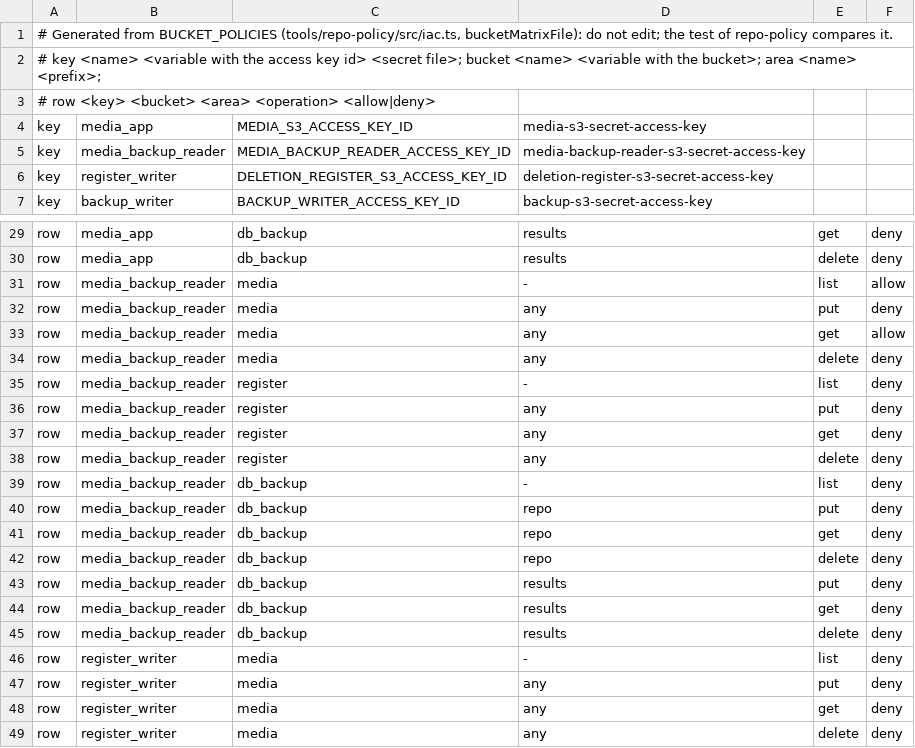
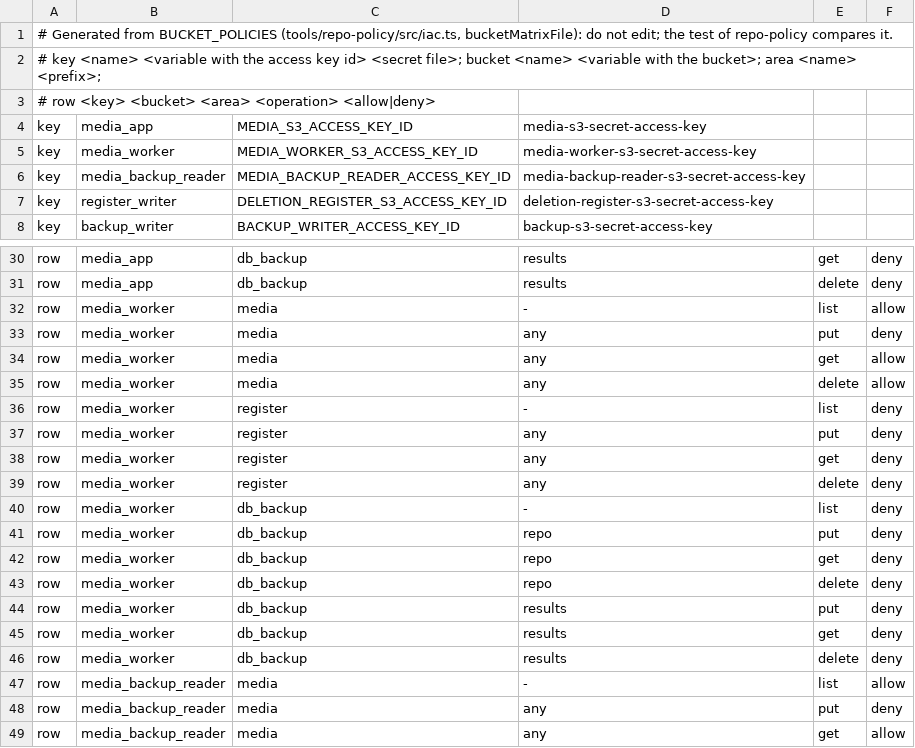
Before and after one commit to konradkluz/evia-manager, a TSV file: infra/deploy-agent/restore/bucket-matrix.tsv, drawn as a sheet; only a part is shown, gaps mark what is left out; the shorter side is filled out with more unchanged rows.

```diff
--- a/infra/deploy-agent/restore/bucket-matrix.tsv
+++ b/infra/deploy-agent/restore/bucket-matrix.tsv
@@ -4,2 +4,3 @@
 key	media_app	MEDIA_S3_ACCESS_KEY_ID	media-s3-secret-access-key
+key	media_worker	MEDIA_WORKER_S3_ACCESS_KEY_ID	media-worker-s3-secret-access-key
 key	media_backup_reader	MEDIA_BACKUP_READER_ACCESS_KEY_ID	media-backup-reader-s3-secret-access-key
@@ -30,2 +31,17 @@ row	media_app	db_backup	results	get	deny
 row	media_app	db_backup	results	delete	deny
+row	media_worker	media	-	list	allow
+row	media_worker	media	any	put	deny
+row	media_worker	media	any	get	allow
+row	media_worker	media	any	delete	allow
+row	media_worker	register	-	list	deny
+row	media_worker	register	any	put	deny
+row	media_worker	register	any	get	deny
+row	media_worker	register	any	delete	deny
+row	media_worker	db_backup	-	list	deny
+row	media_worker	db_backup	repo	put	deny
+row	media_worker	db_backup	repo	get	deny
+row	media_worker	db_backup	repo	delete	deny
+row	media_worker	db_backup	results	put	deny
+row	media_worker	db_backup	results	get	deny
+row	media_worker	db_backup	results	delete	deny
 row	media_backup_reader	media	-	list	allow
```
Also changed, not shown: 14 other files.
